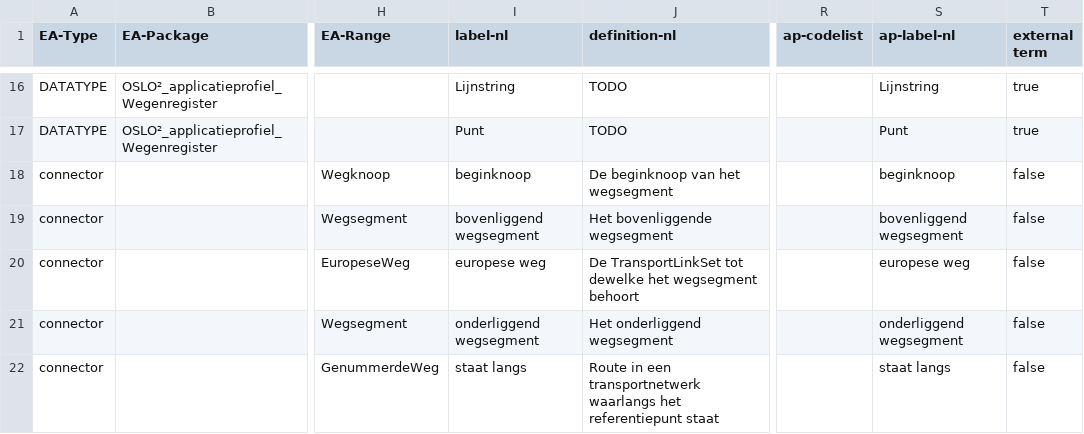
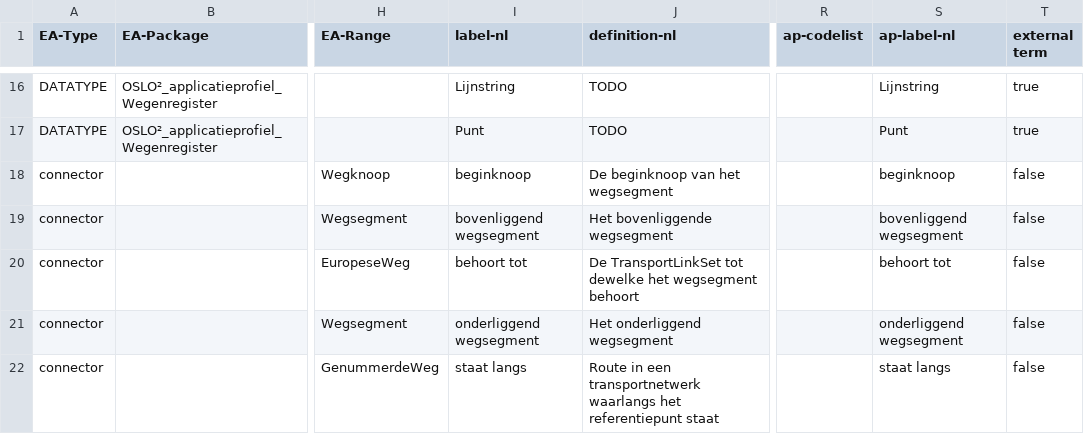
Before and after one commit to Informatievlaanderen/Data.Vlaanderen.be, a TSV file: src/wegenregister-ap.tsv, drawn as a sheet; only a part is shown, gaps mark what is left out; the diff names each change by its address in the sheet, - before the commit and + after, or states it on an @@ line.

Commit message:
usageNote update abstracte klassen

```diff
--- a/src/wegenregister-ap.tsv
+++ b/src/wegenregister-ap.tsv
-I20 (label-nl): europese weg
+I20 (label-nl): behoort tot
-S20 (ap-label-nl): europese weg
+S20 (ap-label-nl): behoort tot
```
Also changed, not shown: 4 other files.
